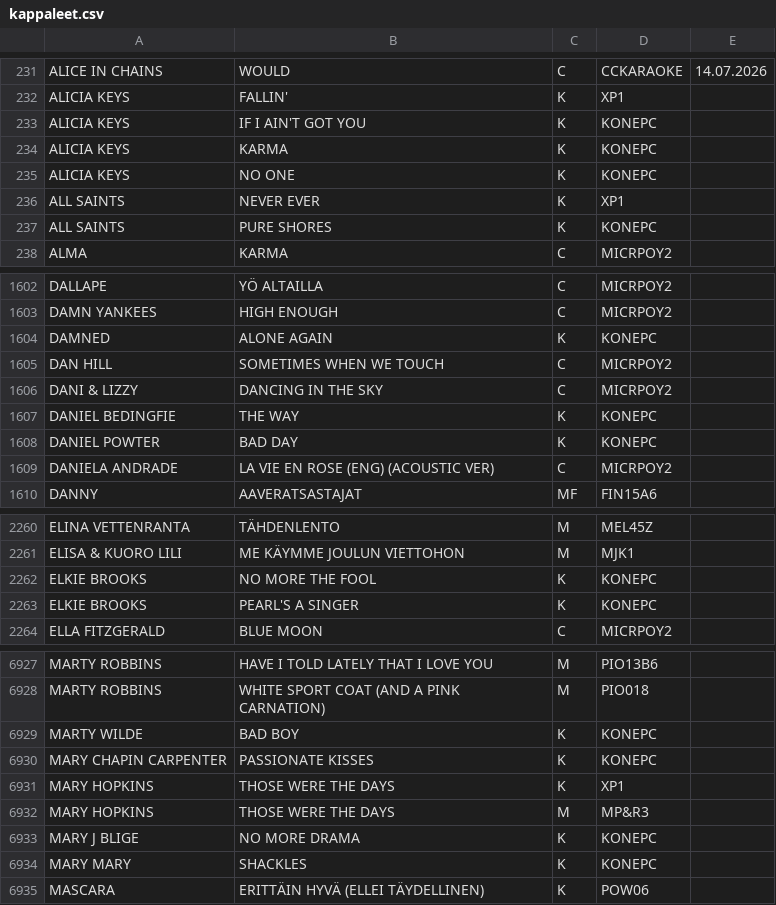
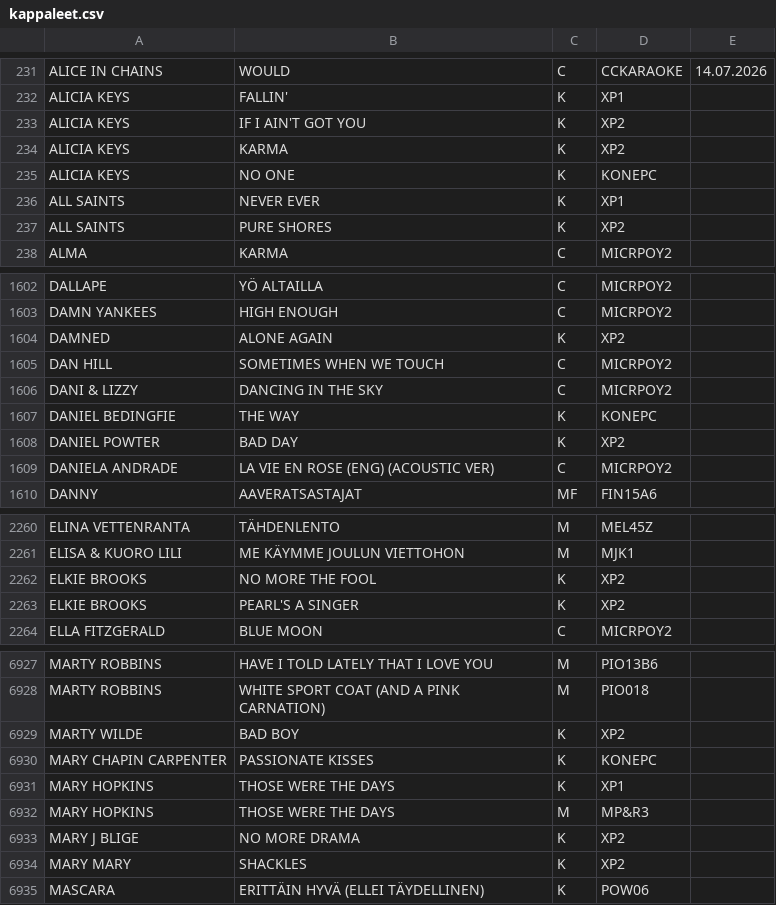
Before and after one commit to LamminHovi/Karaokelista, a CSV file: kappaleet.csv, drawn as a sheet; only a part is shown, gaps mark what is left out; the diff covers the shown part only.

```diff
--- a/kappaleet.csv
+++ b/kappaleet.csv
@@ -232,7 +232,7 @@ ALICE IN CHAINS,WOULD,C,CCKARAOKE,14.07.2026
 ALICIA KEYS,FALLIN',K,XP1,
-ALICIA KEYS,IF I AIN'T GOT YOU,K,KONEPC,
-ALICIA KEYS,KARMA,K,KONEPC,
+ALICIA KEYS,IF I AIN'T GOT YOU,K,XP2,
+ALICIA KEYS,KARMA,K,XP2,
 ALICIA KEYS,NO ONE,K,KONEPC,
 ALL SAINTS,NEVER EVER,K,XP1,
-ALL SAINTS,PURE SHORES,K,KONEPC,
+ALL SAINTS,PURE SHORES,K,XP2,
 ALMA,KARMA,C,MICRPOY2,
@@ -1603,3 +1603,3 @@ DALLAPE,YÖ ALTAILLA,C,MICRPOY2,
 DAMN YANKEES,HIGH ENOUGH,C,MICRPOY2,
-DAMNED,ALONE AGAIN,K,KONEPC,
+DAMNED,ALONE AGAIN,K,XP2,
 DAN HILL,SOMETIMES WHEN WE TOUCH,C,MICRPOY2,
@@ -1607,3 +1607,3 @@ DANI & LIZZY,DANCING IN THE SKY,C,MICRPOY2,
 DANIEL BEDINGFIE,THE WAY,K,KONEPC,
-DANIEL POWTER,BAD DAY,K,KONEPC,
+DANIEL POWTER,BAD DAY,K,XP2,
 DANIELA ANDRADE,LA VIE EN ROSE (ENG) (ACOUSTIC VER),C,MICRPOY2,
@@ -2261,4 +2261,4 @@ ELINA VETTENRANTA,TÄHDENLENTO,M,MEL45Z,
 ELISA & KUORO LILI,ME KÄYMME JOULUN VIETTOHON,M,MJK1,
-ELKIE BROOKS,NO MORE THE FOOL,K,KONEPC,
-ELKIE BROOKS,PEARL'S A SINGER,K,KONEPC,
+ELKIE BROOKS,NO MORE THE FOOL,K,XP2,
+ELKIE BROOKS,PEARL'S A SINGER,K,XP2,
 ELLA FITZGERALD,BLUE MOON,C,MICRPOY2,
@@ -6928,3 +6928,3 @@ MARTY ROBBINS,HAVE I TOLD LATELY THAT I LOVE YOU,M,PIO13B6,
 MARTY ROBBINS,WHITE SPORT COAT (AND A PINK CARNATION),M,PIO018,
-MARTY WILDE,BAD BOY,K,KONEPC,
+MARTY WILDE,BAD BOY,K,XP2,
 MARY CHAPIN CARPENTER,PASSIONATE KISSES,K,KONEPC,
@@ -6932,4 +6932,4 @@ MARY HOPKINS,THOSE WERE THE DAYS,K,XP1,
 MARY HOPKINS,THOSE WERE THE DAYS,M,MP&R3,
-MARY J BLIGE,NO MORE DRAMA,K,KONEPC,
-MARY MARY,SHACKLES,K,KONEPC,
+MARY J BLIGE,NO MORE DRAMA,K,XP2,
+MARY MARY,SHACKLES,K,XP2,
 MASCARA,ERITTÄIN HYVÄ (ELLEI TÄYDELLINEN),K,POW06,
```
Also changed, not shown: 4 added rows and 160 edited cells elsewhere in this file.
